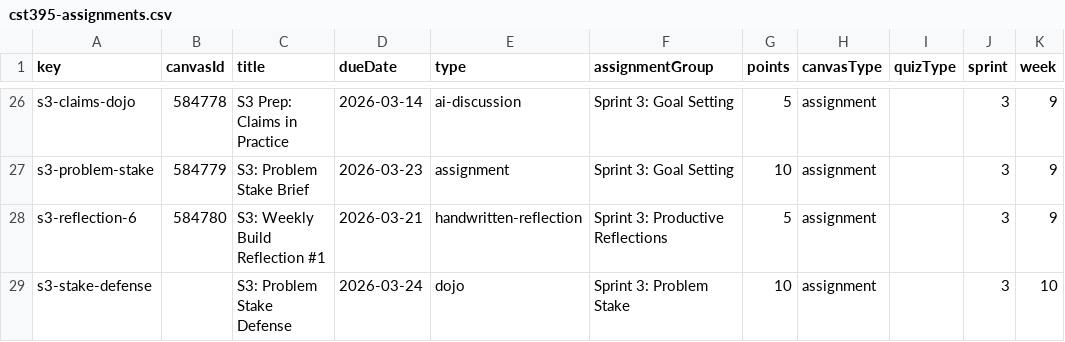
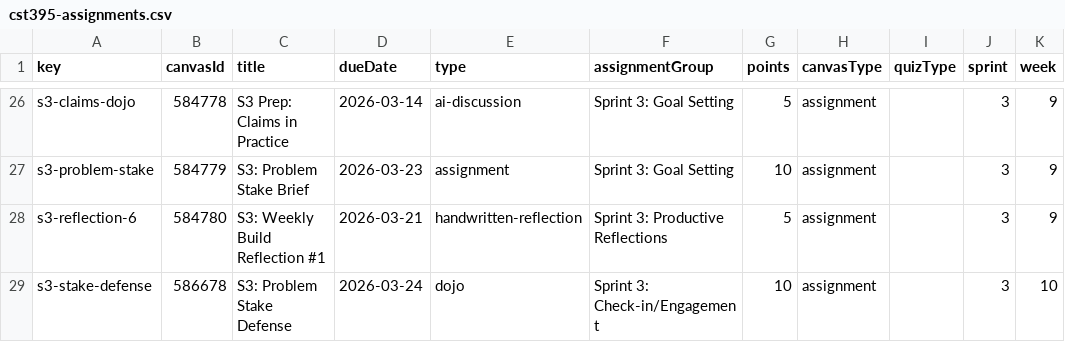
Before and after one commit to profsathya/Common-Curriculum, a CSV file: config/cst395-assignments.csv, drawn as a sheet; only a part is shown, gaps mark what is left out; the diff names each change by its address in the sheet, - before the commit and + after, or states it on an @@ line.

```diff
--- a/config/cst395-assignments.csv
+++ b/config/cst395-assignments.csv
-B29 (canvasId): (empty)
+B29 (canvasId): 586678
-F29 (assignmentGroup): Sprint 3: Problem Stake
+F29 (assignmentGroup): Sprint 3: Check-in/Engagement
```
Also changed, not shown: 1 other file.
